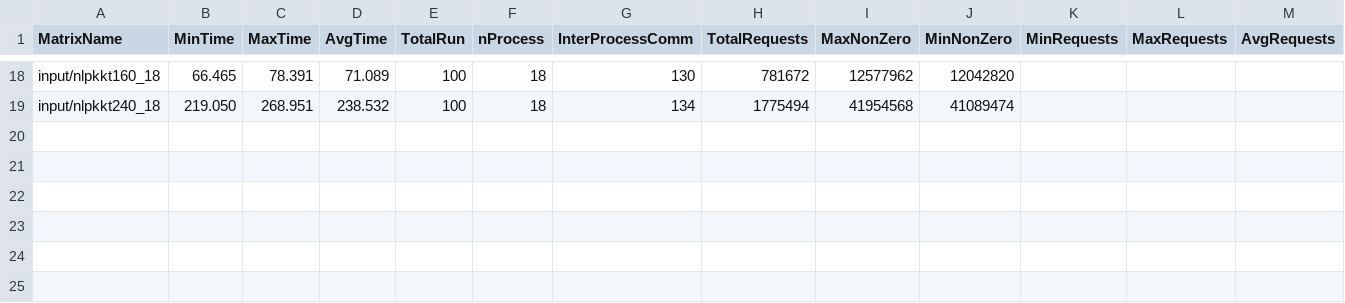
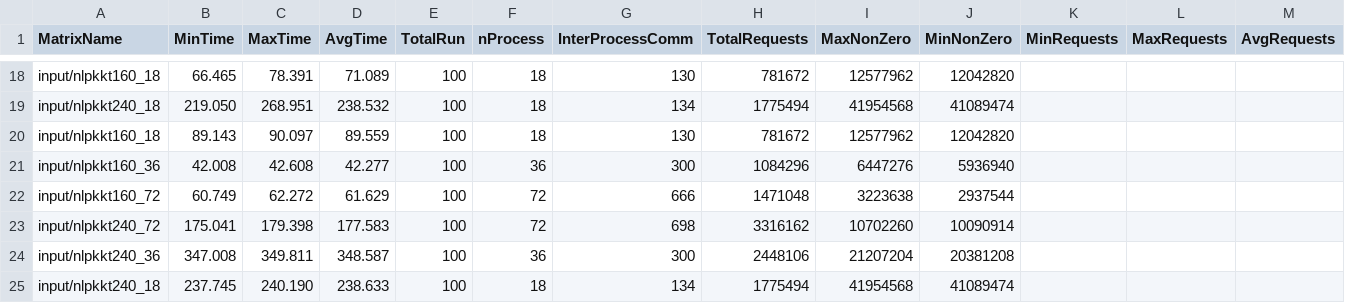
Before and after one commit to marufdsi/matvec-sparse, a CSV file: MPISpMVResult.csv, drawn as a sheet; only a part is shown, gaps mark what is left out; the diff names each change by its address in the sheet, - before the commit and + after, or states it on an @@ line.

Commit message:
Resultset added

```diff
--- a/MPISpMVResult.csv
+++ b/MPISpMVResult.csv
+row 20: input/nlpkkt160_18 | 89.143 | 90.097 | 89.559 | 100 | 18 | 130 | 781672 | 12577962 | 12042820
+row 21: input/nlpkkt160_36 | 42.008 | 42.608 | 42.277 | 100 | 36 | 300 | 1084296 | 6447276 | 5936940
+row 22: input/nlpkkt160_72 | 60.749 | 62.272 | 61.629 | 100 | 72 | 666 | 1471048 | 3223638 | 2937544
+row 23: input/nlpkkt240_72 | 175.041 | 179.398 | 177.583 | 100 | 72 | 698 | 3316162 | 10702260 | 10090914
+row 24: input/nlpkkt240_36 | 347.008 | 349.811 | 348.587 | 100 | 36 | 300 | 2448106 | 21207204 | 20381208
+row 25: input/nlpkkt240_18 | 237.745 | 240.190 | 238.633 | 100 | 18 | 134 | 1775494 | 41954568 | 41089474
```
